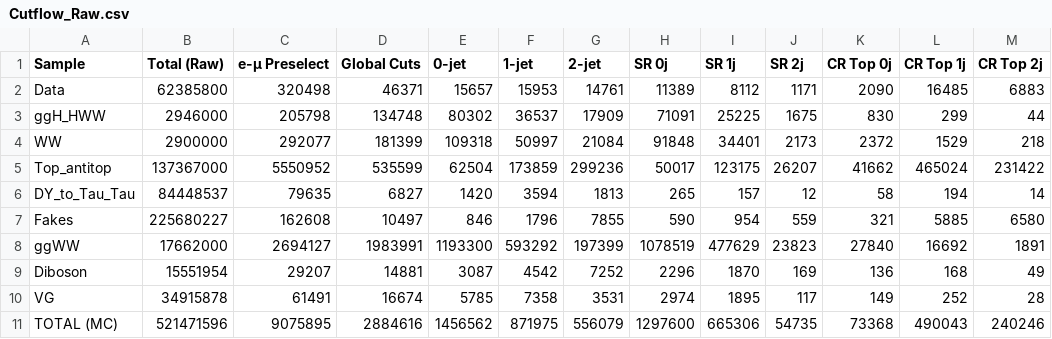
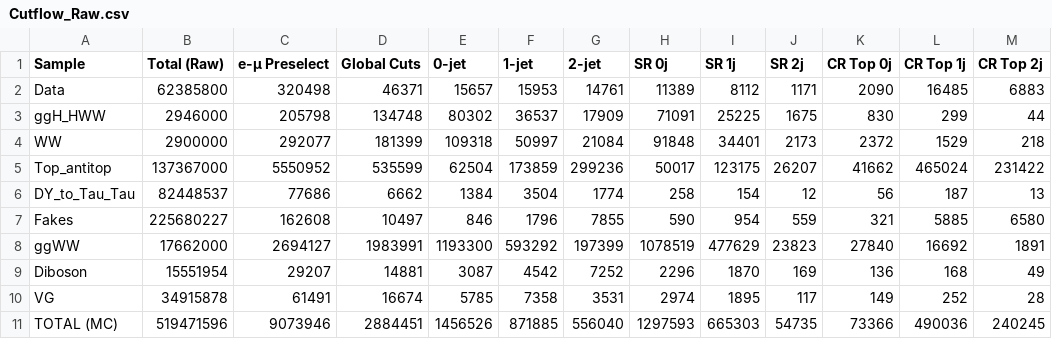
Before and after one commit to anujraghav252/H-to-WW-NanoAOD-analysis, a CSV file: notebooks/Outputs/Cutflow_Raw.csv, drawn as a sheet.

```diff
--- a/notebooks/Outputs/Cutflow_Raw.csv
+++ b/notebooks/Outputs/Cutflow_Raw.csv
@@ -5,3 +5,3 @@ WW,2900000,292077,181399,109318,50997,21084,91848,34401,2173,2372,1529,218
 Top_antitop,137367000,5550952,535599,62504,173859,299236,50017,123175,26207,41662,465024,231422
-DY_to_Tau_Tau,84448537,79635,6827,1420,3594,1813,265,157,12,58,194,14
+DY_to_Tau_Tau,82448537,77686,6662,1384,3504,1774,258,154,12,56,187,13
 Fakes,225680227,162608,10497,846,1796,7855,590,954,559,321,5885,6580
@@ -10,2 +10,2 @@ Diboson,15551954,29207,14881,3087,4542,7252,2296,1870,169,136,168,49
 VG,34915878,61491,16674,5785,7358,3531,2974,1895,117,149,252,28
-TOTAL (MC),521471596,9075895,2884616,1456562,871975,556079,1297600,665306,54735,73368,490043,240246
+TOTAL (MC),519471596,9073946,2884451,1456526,871885,556040,1297593,665303,54735,73366,490036,240245
```
Also changed, not shown: notebooks/Outputs/Cutflow_scaled.csv, 29 other files.
